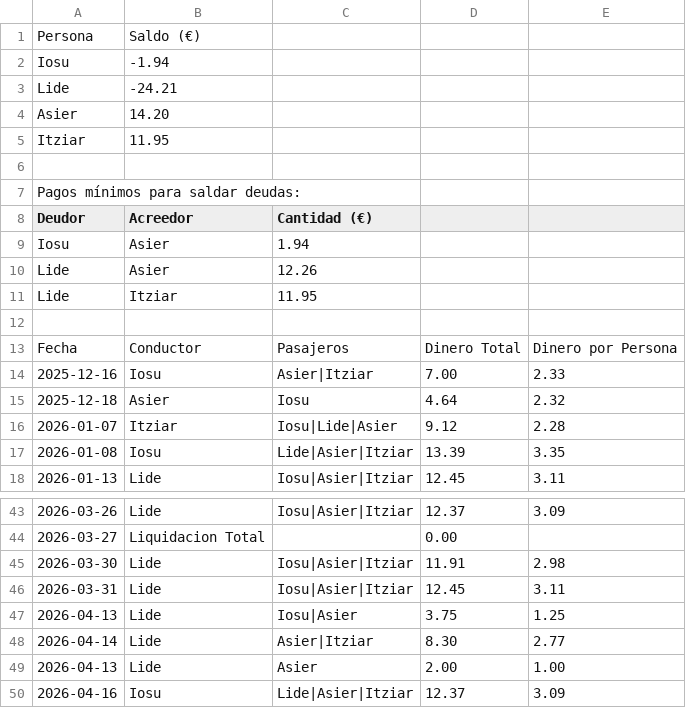
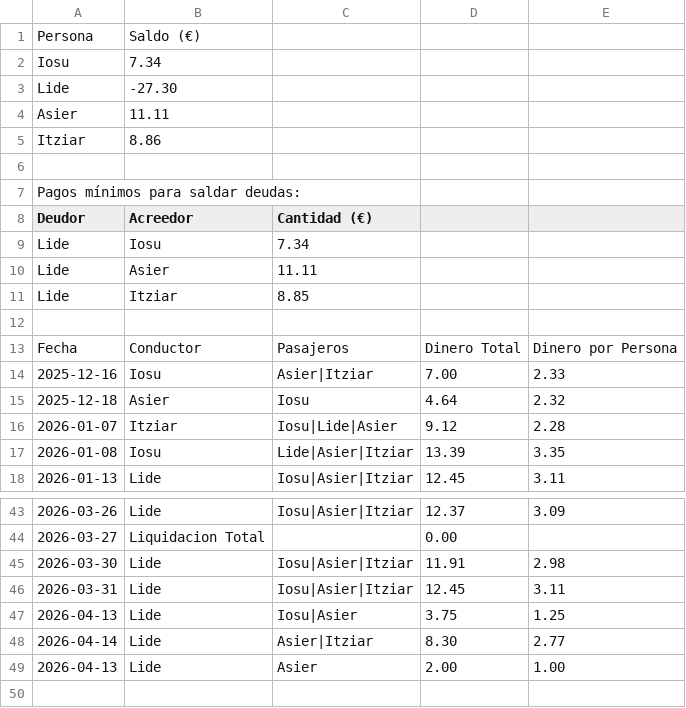
Before and after one commit to iosugomez/kotxea-backend, a CSV file: datos/dinero.csv, drawn as a sheet; only a part is shown, gaps mark what is left out.

Commit message:
Update dinero.csv 2026-04-20T13:00:20.171941

```diff
--- a/datos/dinero.csv
+++ b/datos/dinero.csv
@@ -1,6 +1,6 @@
 Persona,Saldo (€)
-Iosu,-1.94
-Lide,-24.21
-Asier,14.20
-Itziar,11.95
+Iosu,7.34
+Lide,-27.30
+Asier,11.11
+Itziar,8.86
 
@@ -8,5 +8,5 @@ Pagos mínimos para saldar deudas:
 Deudor,Acreedor,Cantidad (€)
-Iosu,Asier,1.94
-Lide,Asier,12.26
-Lide,Itziar,11.95
+Lide,Iosu,7.34
+Lide,Asier,11.11
+Lide,Itziar,8.85
 
@@ -49,2 +49 @@ Fecha,Conductor,Pasajeros,Dinero Total,Dinero por Persona
 2026-04-13,Lide,"Asier",2.00,1.00
-2026-04-16,Iosu,"Lide|Asier|Itziar",12.37,3.09
```
